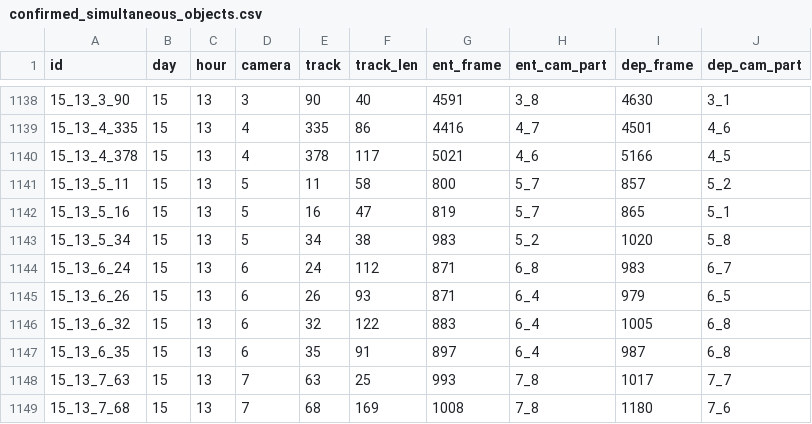
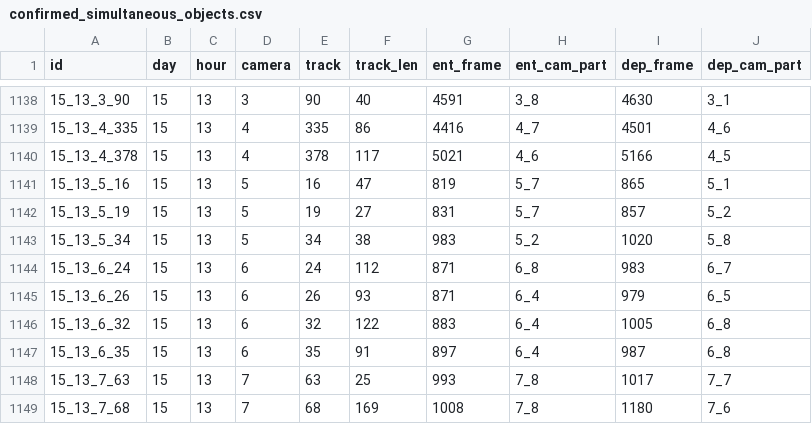
Before and after one commit to coder-amey/location-tensors, a CSV file: data/bounding_box_data/demo_dataset/confirmed_simultaneous_objects.csv, drawn as a sheet; only a part is shown, gaps mark what is left out.

```diff
--- a/data/bounding_box_data/demo_dataset/confirmed_simultaneous_objects.csv
+++ b/data/bounding_box_data/demo_dataset/confirmed_simultaneous_objects.csv
@@ -1140,4 +1140,4 @@ id,day,hour,camera,track,track_len,ent_frame,ent_cam_part,dep_frame,dep_cam_part
 15_13_4_378,15,13,4,378,117,5021,4_6,5166,4_5
-15_13_5_11,15,13,5,11,58,800,5_7,857,5_2
 15_13_5_16,15,13,5,16,47,819,5_7,865,5_1
+15_13_5_19,15,13,5,19,27,831,5_7,857,5_2
 15_13_5_34,15,13,5,34,38,983,5_2,1020,5_8
```
Also changed, not shown: data/bounding_box_data/demo_dataset/confirmed_simultaneous_matches.csv, 1 other file.
